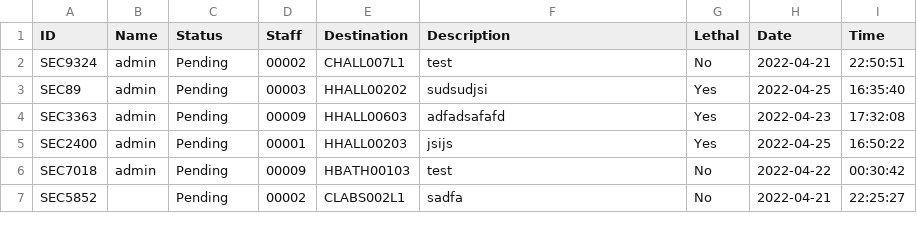
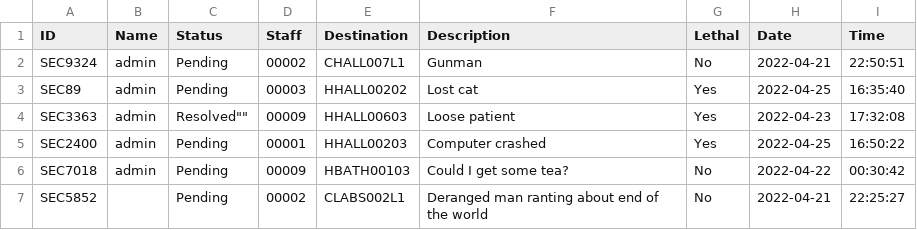
Before and after one commit to CS3733-D22-Team-U/CS3733-D22-Team-U-Final-Iteration, a CSV file: csvTables/TowerSecurityRequests.csv, drawn as a sheet.

```diff
--- a/csvTables/TowerSecurityRequests.csv
+++ b/csvTables/TowerSecurityRequests.csv
@@ -1,7 +1,7 @@
 ID,Name,Status,Staff,Destination,Description,Lethal,Date,Time
-SEC9324,admin,Pending,00002,CHALL007L1,test,No,2022-04-21,22:50:51
-SEC89,admin,Pending,00003,HHALL00202,sudsudjsi,Yes,2022-04-25,16:35:40
-SEC3363,admin,Pending,00009,HHALL00603,adfadsafafd,Yes,2022-04-23,17:32:08
-SEC2400,admin,Pending,00001,HHALL00203,jsijs,Yes,2022-04-25,16:50:22
-SEC7018,admin,Pending,00009,HBATH00103,test,No,2022-04-22,00:30:42
-SEC5852,,Pending,00002,CLABS002L1,sadfa,No,2022-04-21,22:25:27
+SEC9324,admin,Pending,00002,CHALL007L1,Gunman,No,2022-04-21,22:50:51
+SEC89,admin,Pending,00003,HHALL00202,Lost cat,Yes,2022-04-25,16:35:40
+SEC3363,admin,""Resolved"",00009,HHALL00603,Loose patient,Yes,2022-04-23,17:32:08
+SEC2400,admin,Pending,00001,HHALL00203,Computer crashed,Yes,2022-04-25,16:50:22
+SEC7018,admin,Pending,00009,HBATH00103,Could I get some tea?,No,2022-04-22,00:30:42
+SEC5852,,Pending,00002,CLABS002L1,Deranged man ranting about end of the world,No,2022-04-21,22:25:27
```
Also changed, not shown: csvTables/TowerLabRequests.csv, csvTables/TowerMedicineRequests.csv.
